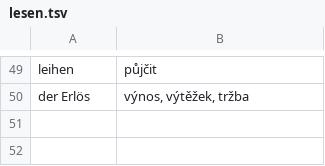
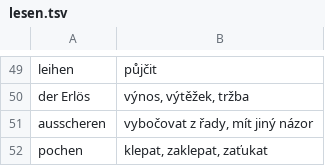
Before and after one commit to jlibovicky/practice-vocab, a TSV file: german/lesen.tsv, drawn as a sheet; only a part is shown, gaps mark what is left out.

```diff
--- a/german/lesen.tsv
+++ b/german/lesen.tsv
@@ -50 +50,3 @@ leihen	půjčit
 der Erlös	výnos, výtěžek, tržba
+ausscheren	vybočovat z řady, mít jiný názor
+pochen	klepat, zaklepat, zaťukat
```
Also changed, not shown: german/lekce_13_16.tsv, german/perfekt.tsv, 1 other file.
